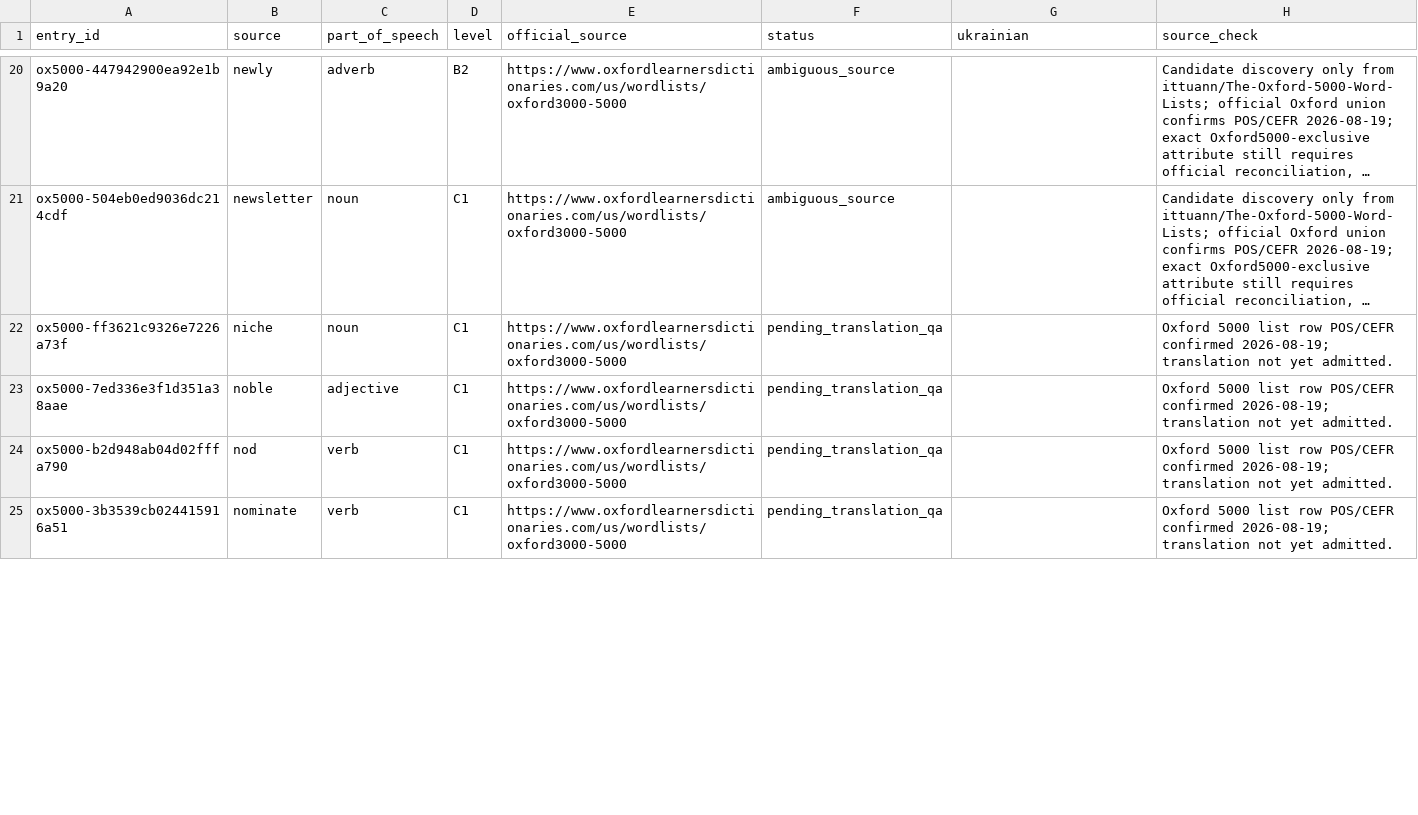
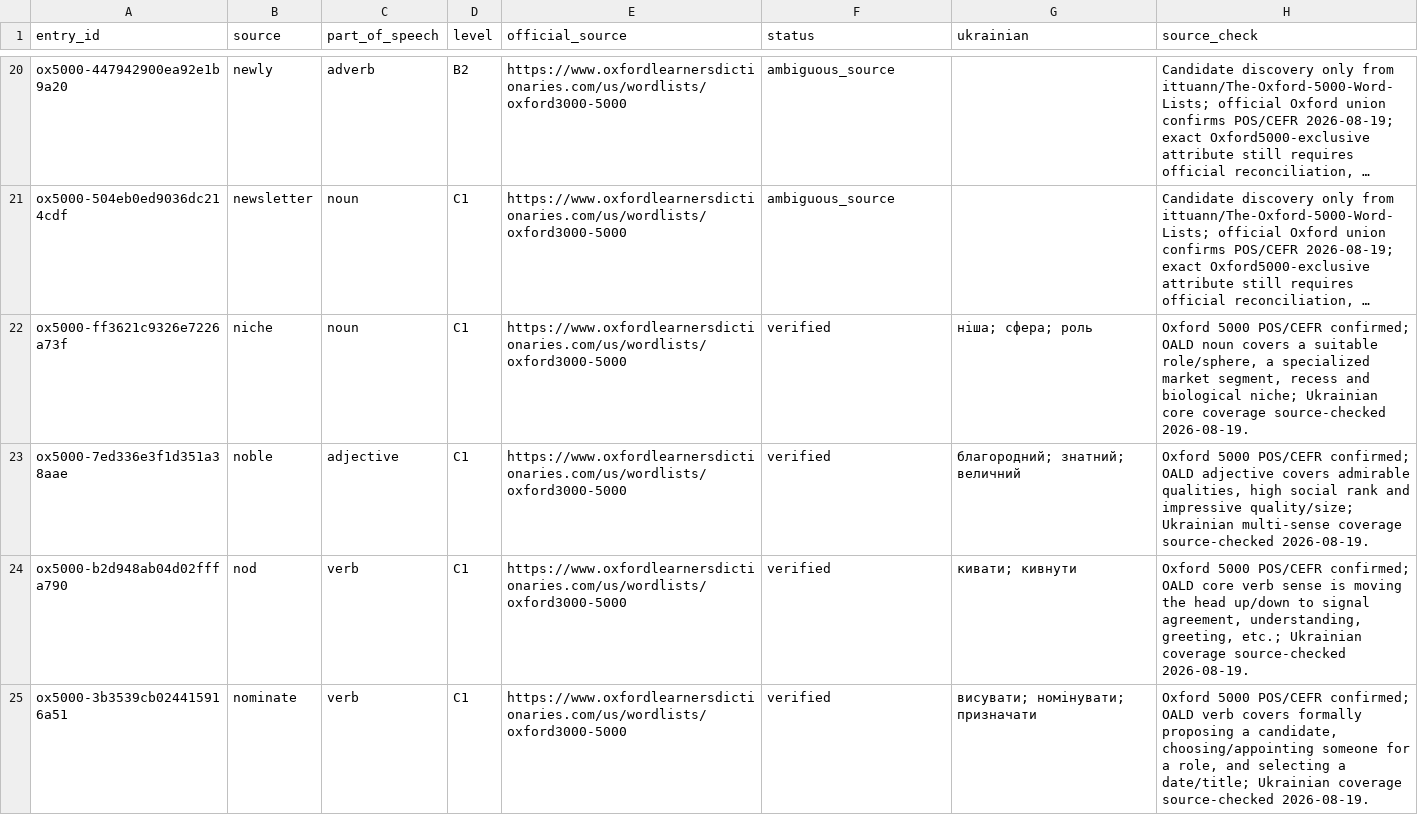
Before and after one commit to Oleksii-debug/Accessible-Chess, a TSV file: WordDeck/QA/oxford5000_source_after_mutual_c1_0001_0029.tsv, drawn as a sheet; only a part is shown, gaps mark what is left out; long unchanged cells end in …; the diff covers the shown part only; the diff names each change by its address in the sheet, - before the commit and + after, or states it on an @@ line.

Commit message:
WordDeck: verify post-mutual C1 translations

```diff
--- a/WordDeck/QA/oxford5000_source_after_mutual_c1_0001_0029.tsv
+++ b/WordDeck/QA/oxford5000_source_after_mutual_c1_0001_0029.tsv
-F22:F25 (status): pending_translation_qa
+F22:F25 (status): verified
-G22 (ukrainian): (empty)
+G22 (ukrainian): ніша; сфера; роль
-H22 (source_check): Oxford 5000 list row POS/CEFR confirmed 2026-08-19; translation not yet admitted.
+H22 (source_check): Oxford 5000 POS/CEFR confirmed; OALD noun covers a suitable role/sphere, a specialized market segment, recess and biological niche; Ukrainian core coverage source-checked 2026-08-19.
-G23 (ukrainian): (empty)
+G23 (ukrainian): благородний; знатний; величний
-H23 (source_check): Oxford 5000 list row POS/CEFR confirmed 2026-08-19; translation not yet admitted.
+H23 (source_check): Oxford 5000 POS/CEFR confirmed; OALD adjective covers admirable qualities, high social rank and impressive quality/size; Ukrainian multi-sense coverage source-checked 2026-08-19.
-G24 (ukrainian): (empty)
+G24 (ukrainian): кивати; кивнути
-H24 (source_check): Oxford 5000 list row POS/CEFR confirmed 2026-08-19; translation not yet admitted.
+H24 (source_check): Oxford 5000 POS/CEFR confirmed; OALD core verb sense is moving the head up/down to signal agreement, understanding, greeting, etc.; Ukrainian coverage source-checked 2026-08-19.
-G25 (ukrainian): (empty)
+G25 (ukrainian): висувати; номінувати; призначати
-H25 (source_check): Oxford 5000 list row POS/CEFR confirmed 2026-08-19; translation not yet admitted.
+H25 (source_check): Oxford 5000 POS/CEFR confirmed; OALD verb covers formally proposing a candidate, choosing/appointing someone for a role, and selecting a date/title; Ukrainian coverage source-checked 2026-08-19.
```
Also changed, not shown: 72 edited cells elsewhere in this file.
